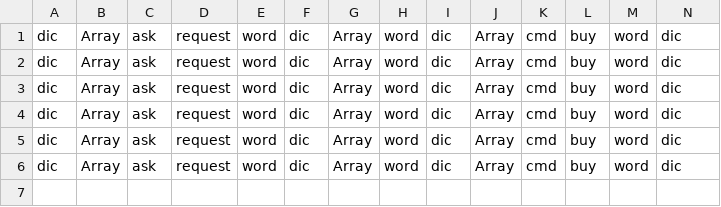
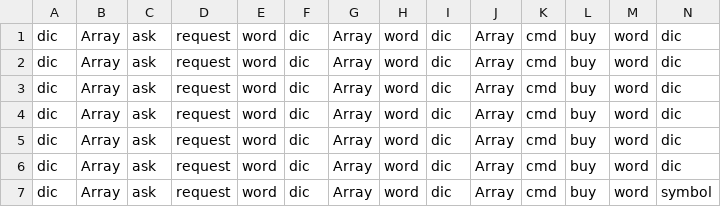
Before and after one commit to Milad-Abooali/pybeain, a CSV file: logs/pattern_17.csv, drawn as a sheet; only a part is shown; rows hold the shown columns only; the diff names each change by its address in the sheet, - before the commit and + after, or states it on an @@ line.

```diff
--- a/logs/pattern_17.csv
+++ b/logs/pattern_17.csv
+row 7: dic | Array | ask | request | word | dic | Array | word | dic | Array | cmd | buy | word | symbol
```
Also changed, not shown: logs/length.csv, 2 other files.
